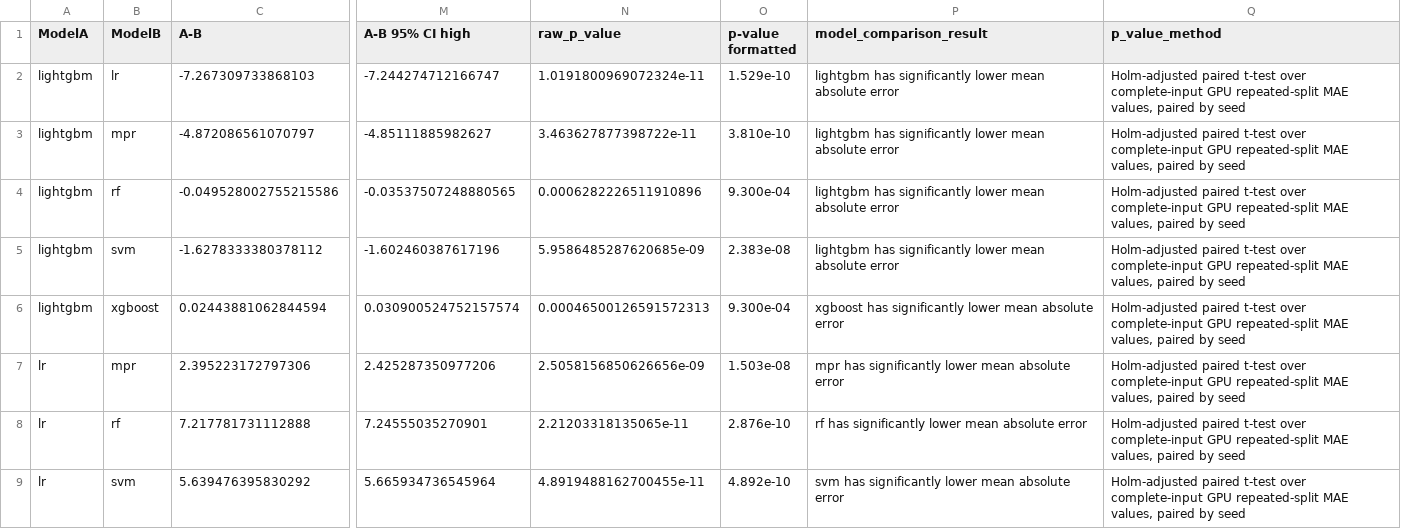
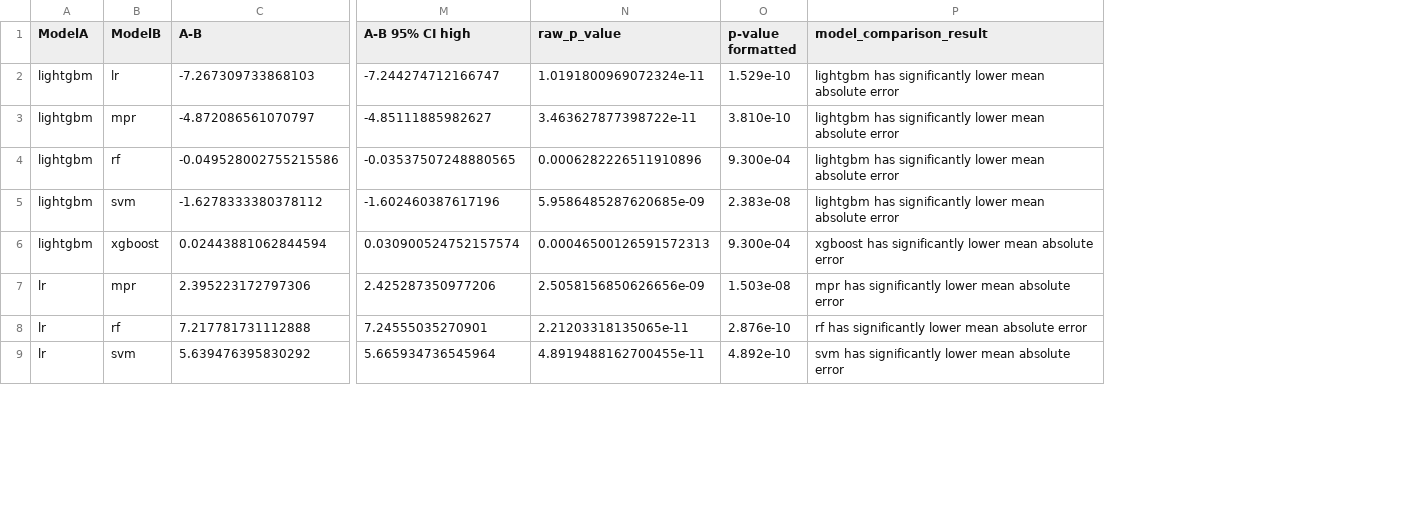
Before and after one commit to KageRyo/WQSurrogateModels, a CSV file: statistics/outputs/paired_error_tests.csv, drawn as a sheet; only a part is shown, gaps mark what is left out; the diff names each change by its address in the sheet, - before the commit and + after, or states it on an @@ line.

Commit message:
chore(statistics): drop repeated p-value method column

```diff
--- a/statistics/outputs/paired_error_tests.csv
+++ b/statistics/outputs/paired_error_tests.csv
-column Q (p_value_method), rows 2-9: all Holm-adjusted paired t-test over complete-input GPU repeated-split MAE values, paired by seed
```
Also changed, not shown: 1 other file.
